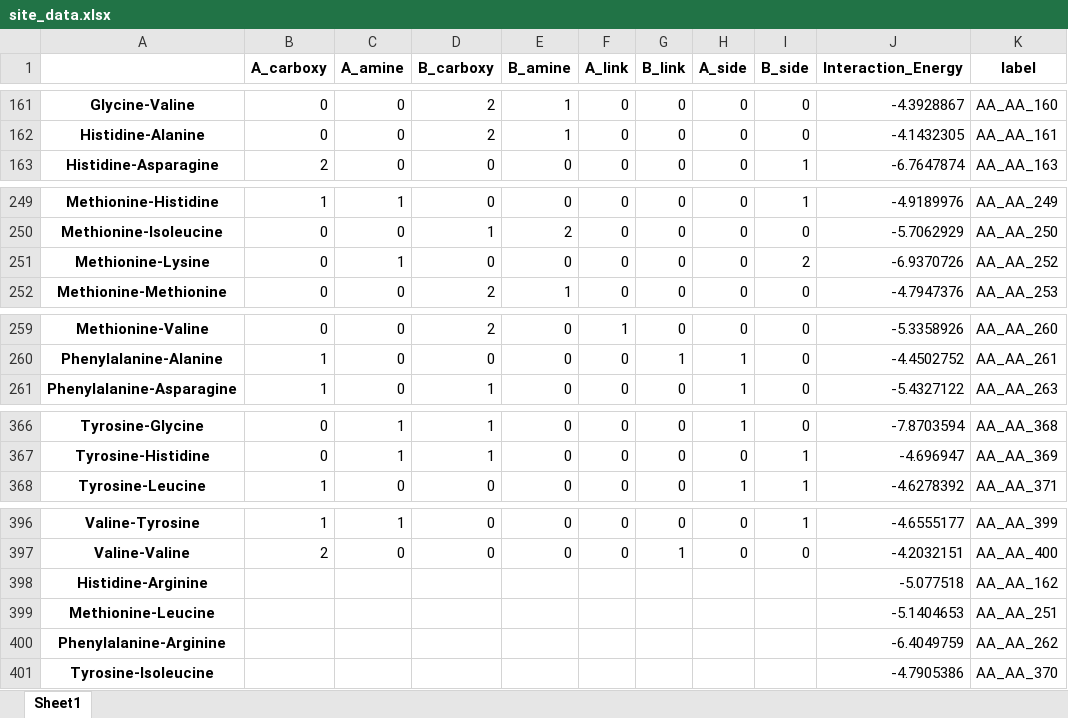
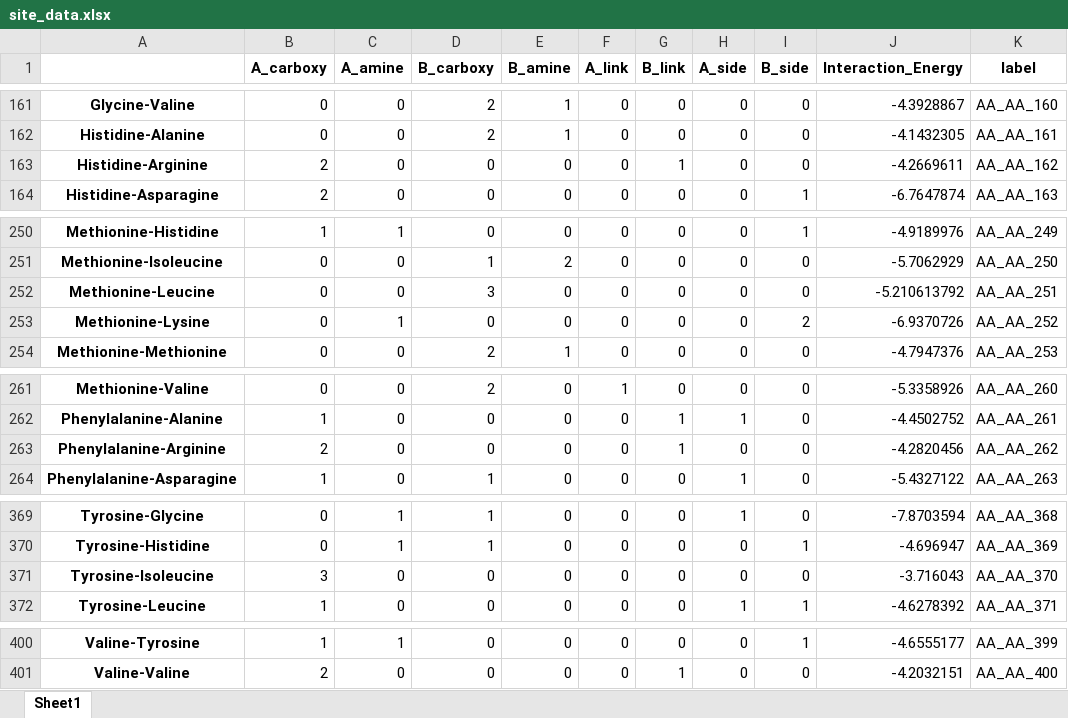
Before and after one commit to ChemRacer/dipeptide_co2, an Excel workbook: site_data.xlsx, sheet Sheet1, drawn as a sheet; only a part is shown, gaps mark what is left out; values as stored, in another font and other column widths than the file's, no borders; removed rows and columns are numbered as before the commit, all else as after; the diff names each change by its address in the sheet, - before the commit and + after, or states it on an @@ line.

```diff
--- a/site_data.xlsx (sheet Sheet1)
+++ b/site_data.xlsx (sheet Sheet1)
+row 163: Histidine-Arginine | 2 | 0 | 0 | 0 | 0 | 1 | 0 | 0 | -4.2669611 | AA_AA_162
+row 252: Methionine-Leucine | 0 | 0 | 3 | 0 | 0 | 0 | 0 | 0 | -5.210613792 | AA_AA_251
+row 263: Phenylalanine-Arginine | 2 | 0 | 0 | 0 | 0 | 1 | 0 | 0 | -4.2820456 | AA_AA_262
+row 371: Tyrosine-Isoleucine | 3 | 0 | 0 | 0 | 0 | 0 | 0 | 0 | -3.716043 | AA_AA_370
-row 398: Histidine-Arginine |  |  |  |  |  |  |  |  | -5.077518 | AA_AA_162
-row 399: Methionine-Leucine |  |  |  |  |  |  |  |  | -5.1404653 | AA_AA_251
-row 400: Phenylalanine-Arginine |  |  |  |  |  |  |  |  | -6.4049759 | AA_AA_262
-row 401: Tyrosine-Isoleucine |  |  |  |  |  |  |  |  | -4.7905386 | AA_AA_370
```
Also changed, not shown: 400_dipeptides_interaction_energy.xlsx, 10 other files.
